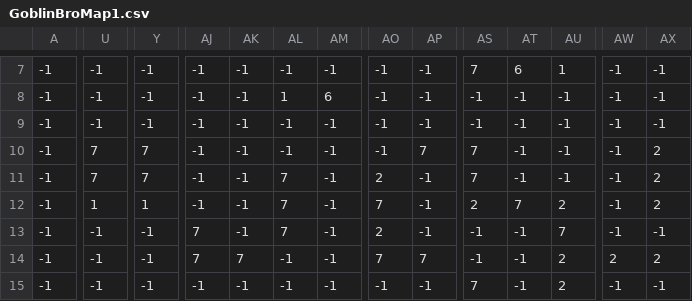
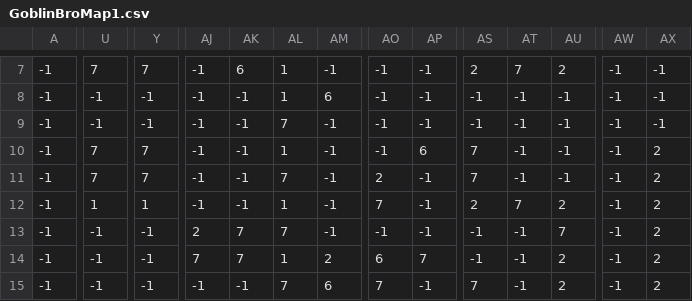
Before and after one commit to LeoBeox/Final_Project_PygameCE, a CSV file: GoblinBroMap1.csv, drawn as a sheet; only a part is shown, gaps mark what is left out; the diff covers the shown part only; the diff names each change by its address in the sheet, - before the commit and + after, or states it on an @@ line.

```diff
--- a/GoblinBroMap1.csv
+++ b/GoblinBroMap1.csv
-U7: -1
+U7: 7
-Y7: -1
+Y7: 7
-AK7: -1
+AK7: 6
-AL7: -1
+AL7: 1
-AS7: 7
+AS7: 2
-AT7: 6
+AT7: 7
-AU7: 1
+AU7: 2
-AL9: -1
+AL9: 7
-AL10: -1
+AL10: 1
-AP10: 7
+AP10: 6
-AL12: 7
+AL12: 1
-AJ13: 7
+AJ13: 2
-AK13: -1
+AK13: 7
-AO13: 2
+AO13: -1
-AX13: -1
+AX13: 2
-AL14: -1
+AL14: 1
-AM14: -1
+AM14: 2
-AO14: 7
+AO14: 6
-AW14: 2
+AW14: -1
-AL15: -1
+AL15: 7
-AM15: -1
+AM15: 6
-AO15: -1
+AO15: 7
-AX15: -1
+AX15: 2
```
Also changed, not shown: 81 edited cells elsewhere in this file, 1 other file.
